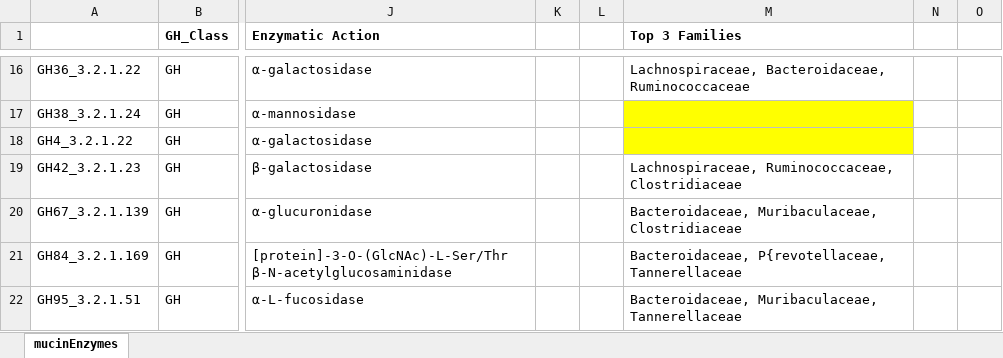
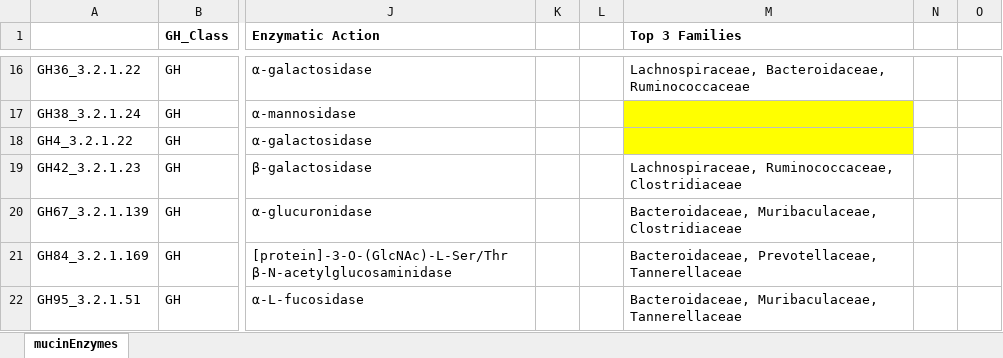
Before and after one commit to ednachiang/OG_MetaG, an Excel workbook: mucin/mucinEnzymes.xlsx, sheet mucinEnzymes, drawn as a sheet; only a part is shown, gaps mark what is left out; values as stored, in another font and other column widths than the file's, no borders; the diff names each change by its address in the sheet, - before the commit and + after, or states it on an @@ line.

Commit message:
Something, not sure what

```diff
--- a/mucin/mucinEnzymes.xlsx (sheet mucinEnzymes)
+++ b/mucin/mucinEnzymes.xlsx (sheet mucinEnzymes)
-M21 (Top 3 Families): Bacteroidaceae, P{revotellaceae, Tannerellaceae
+M21 (Top 3 Families): Bacteroidaceae, Prevotellaceae, Tannerellaceae
```
